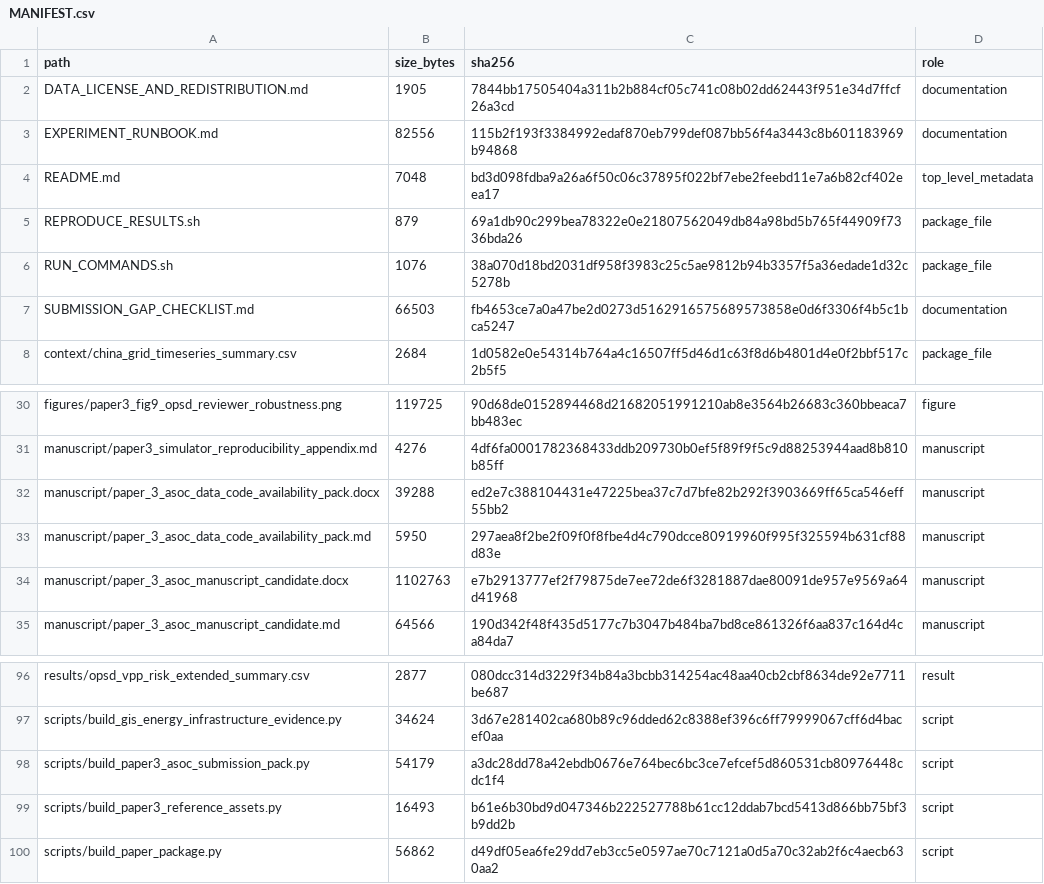
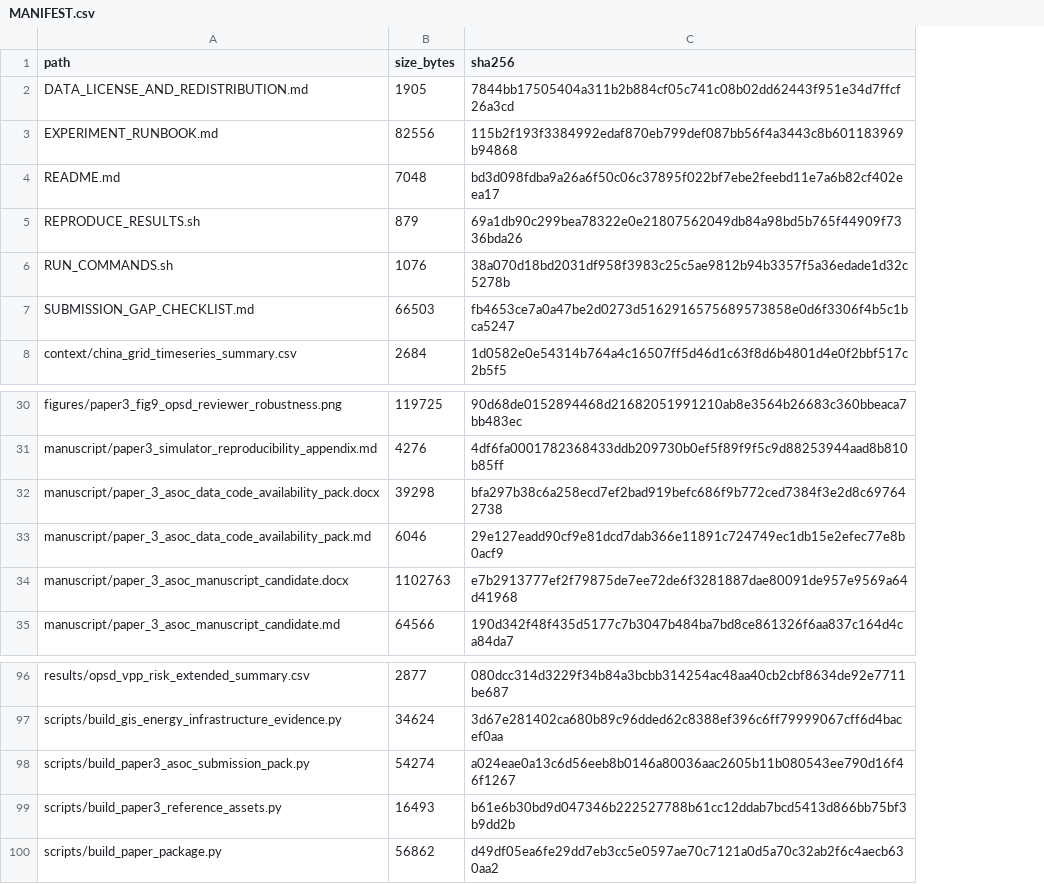
Before and after one commit to joeyrain0223-eng/vpp-forecasting-three-paper-reproducibility, a CSV file: paper3_asoc/paper3_decision_focused_vpp_reproducibility_package/MANIFEST.csv, drawn as a sheet; only a part is shown, gaps mark what is left out; the diff names each change by its address in the sheet, - before the commit and + after, or states it on an @@ line.

```diff
--- a/paper3_asoc/paper3_decision_focused_vpp_reproducibility_package/MANIFEST.csv
+++ b/paper3_asoc/paper3_decision_focused_vpp_reproducibility_package/MANIFEST.csv
-column D (role), rows 2-8: documentation | documentation | top_level_metadata | package_file | package_file | documentation | package_file; rows 30-35: figure | manuscript | manuscript | manuscript | manuscript | manuscript; rows 96-100: result | script | script | script | script
-B32 (size_bytes): 39288
+B32 (size_bytes): 39298
-C32 (sha256): ed2e7c388104431e47225bea37c7d7bfe82b292f3903669ff65ca546eff55bb2
+C32 (sha256): bfa297b38c6a258ecd7ef2bad919befc686f9b772ced7384f3e2d8c697642738
-B33 (size_bytes): 5950
+B33 (size_bytes): 6046
-C33 (sha256): 297aea8f2be2f09f0f8fbe4d4c790dcce80919960f995f325594b631cf88d83e
+C33 (sha256): 29e127eadd90cf9e81dcd7dab366e11891c724749ec1db15e2efec77e8b0acf9
-B98 (size_bytes): 54179
+B98 (size_bytes): 54274
-C98 (sha256): a3dc28dd78a42ebdb0676e764bec6bc3ce7efcef5d860531cb80976448cdc1f4
+C98 (sha256): a024eae0a13c6d56eeb8b0146a80036aac2605b11b080543ee790d16f46f1267
```
Also changed, not shown: MANIFEST.csv, paper1_eaai/paper1_eaai_reproducibility_package/MANIFEST.csv, 10 other files.
